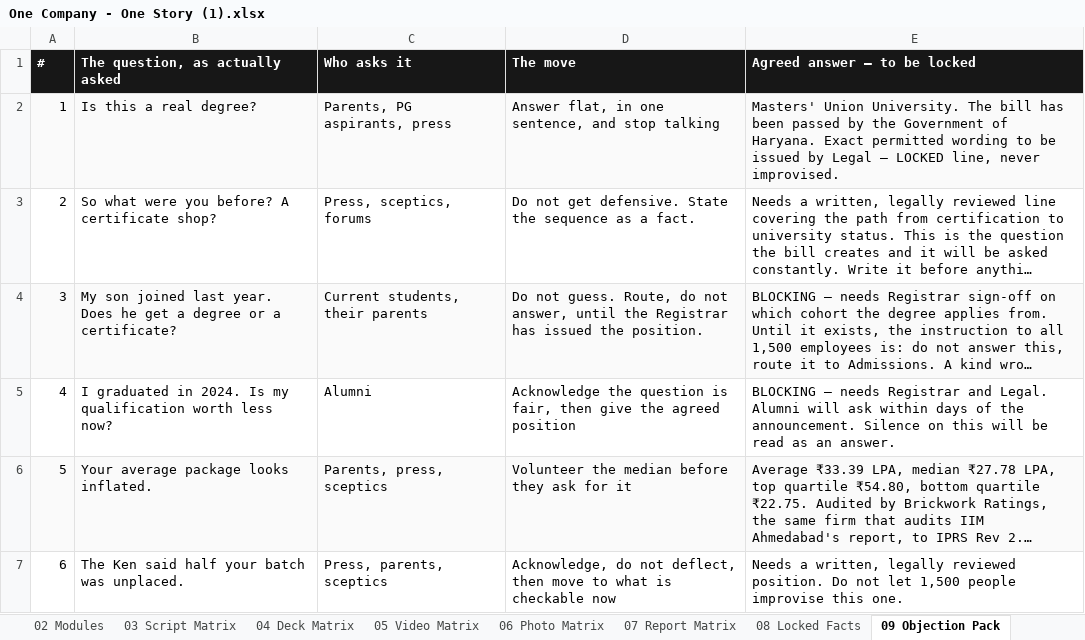
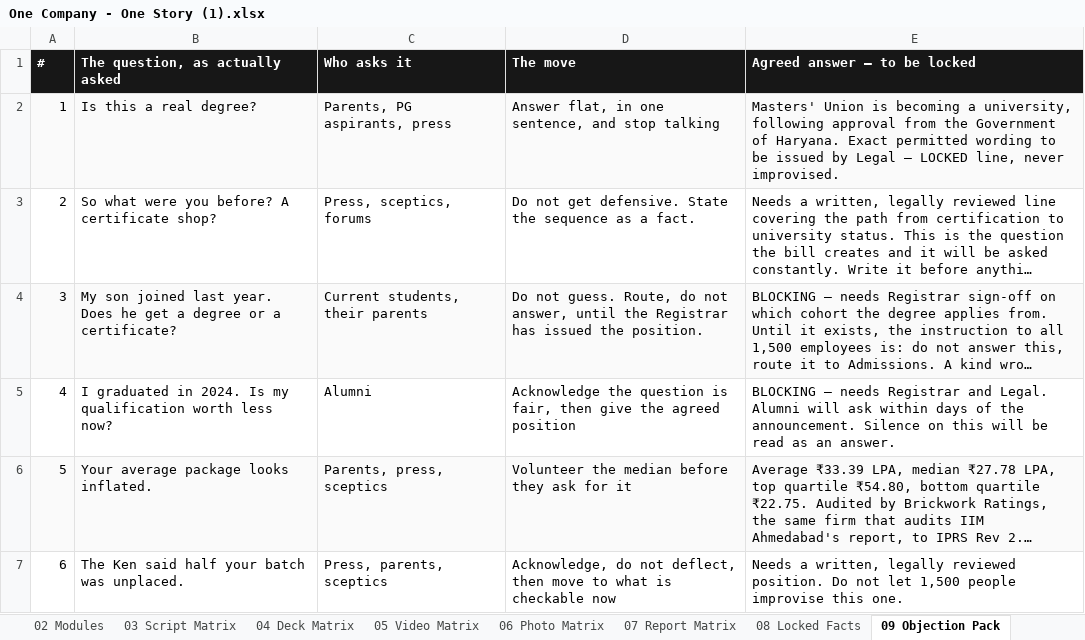
Before and after one commit to thewall2703/projectien, an Excel workbook: One Company - One Story (1).xlsx, sheet 09 Objection Pack, drawn as a sheet; only a part is shown; long unchanged cells end in …; values as stored, in another font and other column widths than the file's, no borders; charts and pictures not drawn; the diff names each change by its address in the sheet, - before the commit and + after, or states it on an @@ line.

```diff
--- a/One Company - One Story (1).xlsx (sheet 09 Objection Pack)
+++ b/One Company - One Story (1).xlsx (sheet 09 Objection Pack)
-E2 (Agreed answer — to be locked): Masters' Union University. The bill has been passed by the Government…
+E2 (Agreed answer — to be locked): Masters' Union is becoming a university, following approval from the Government…
```
Also changed, not shown: sheet 02 Modules, sheet 08 Locked Facts, One Company - One Story.xlsx, 39 other files.
